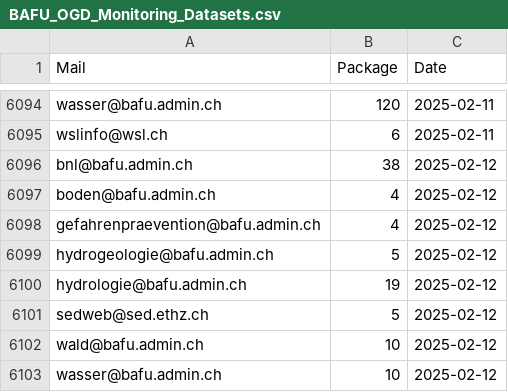
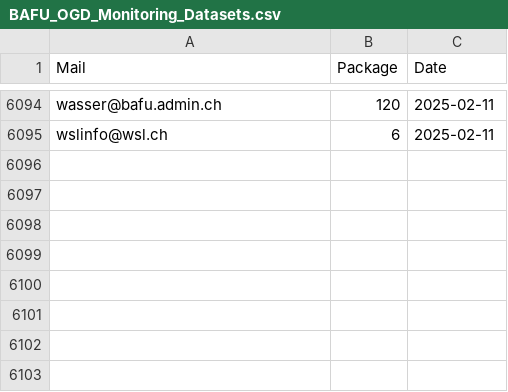
Before and after one commit to nrohrbach/OGD_Monitoring_BAFU, a CSV file: data/BAFU_OGD_Monitoring_Datasets.csv, drawn as a sheet; only a part is shown, gaps mark what is left out.

Commit message:
Update BAFU_OGD_Monitoring_Datasets.csv

```diff
--- a/data/BAFU_OGD_Monitoring_Datasets.csv
+++ b/data/BAFU_OGD_Monitoring_Datasets.csv
@@ -6095,9 +6095 @@ wasser@bafu.admin.ch,120,2025-02-11
 wslinfo@wsl.ch,6,2025-02-11
-bnl@bafu.admin.ch,38,2025-02-12
-boden@bafu.admin.ch,4,2025-02-12
-gefahrenpraevention@bafu.admin.ch,4,2025-02-12
-hydrogeologie@bafu.admin.ch,5,2025-02-12
-hydrologie@bafu.admin.ch,19,2025-02-12
-sedweb@sed.ethz.ch,5,2025-02-12
-wald@bafu.admin.ch,10,2025-02-12
-wasser@bafu.admin.ch,10,2025-02-12
```
